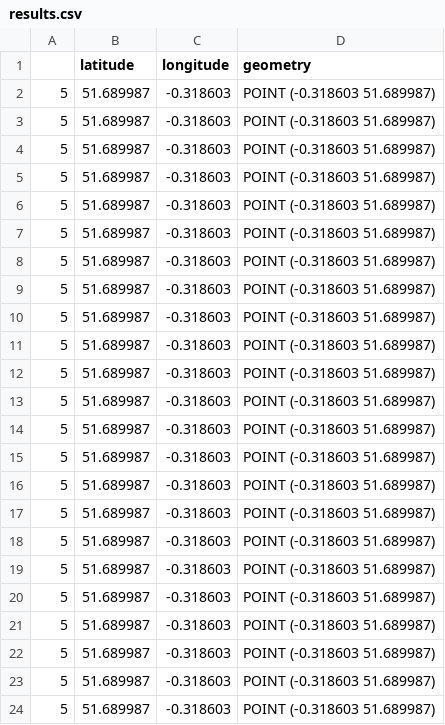
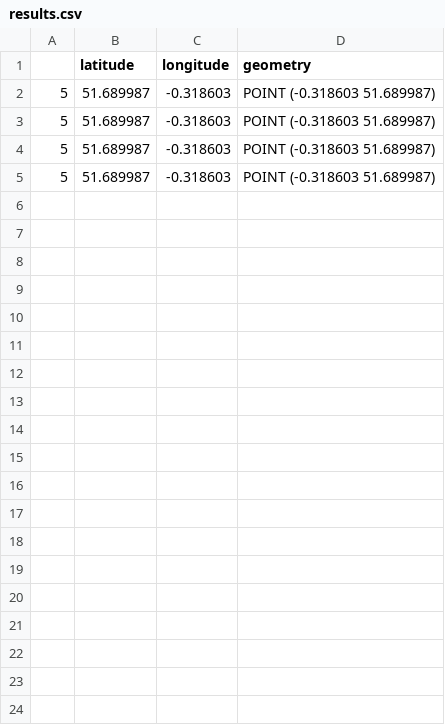
Before and after one commit to CarrJames/rory-forsbergapp, a CSV file: results.csv, drawn as a sheet; only a part is shown; the diff covers the shown part only.

Commit message:
added combination of results

```diff
--- a/results.csv
+++ b/results.csv
@@ -5,20 +5 @@
 5,51.689987,-0.318603,POINT (-0.318603 51.689987)
-5,51.689987,-0.318603,POINT (-0.318603 51.689987)
-5,51.689987,-0.318603,POINT (-0.318603 51.689987)
-5,51.689987,-0.318603,POINT (-0.318603 51.689987)
-5,51.689987,-0.318603,POINT (-0.318603 51.689987)
-5,51.689987,-0.318603,POINT (-0.318603 51.689987)
-5,51.689987,-0.318603,POINT (-0.318603 51.689987)
-5,51.689987,-0.318603,POINT (-0.318603 51.689987)
-5,51.689987,-0.318603,POINT (-0.318603 51.689987)
-5,51.689987,-0.318603,POINT (-0.318603 51.689987)
-5,51.689987,-0.318603,POINT (-0.318603 51.689987)
-5,51.689987,-0.318603,POINT (-0.318603 51.689987)
-5,51.689987,-0.318603,POINT (-0.318603 51.689987)
-5,51.689987,-0.318603,POINT (-0.318603 51.689987)
-5,51.689987,-0.318603,POINT (-0.318603 51.689987)
-5,51.689987,-0.318603,POINT (-0.318603 51.689987)
-5,51.689987,-0.318603,POINT (-0.318603 51.689987)
-5,51.689987,-0.318603,POINT (-0.318603 51.689987)
-5,51.689987,-0.318603,POINT (-0.318603 51.689987)
-5,51.689987,-0.318603,POINT (-0.318603 51.689987)
```
Also changed, not shown: 10 removed rows elsewhere in this file, 13 other files.
